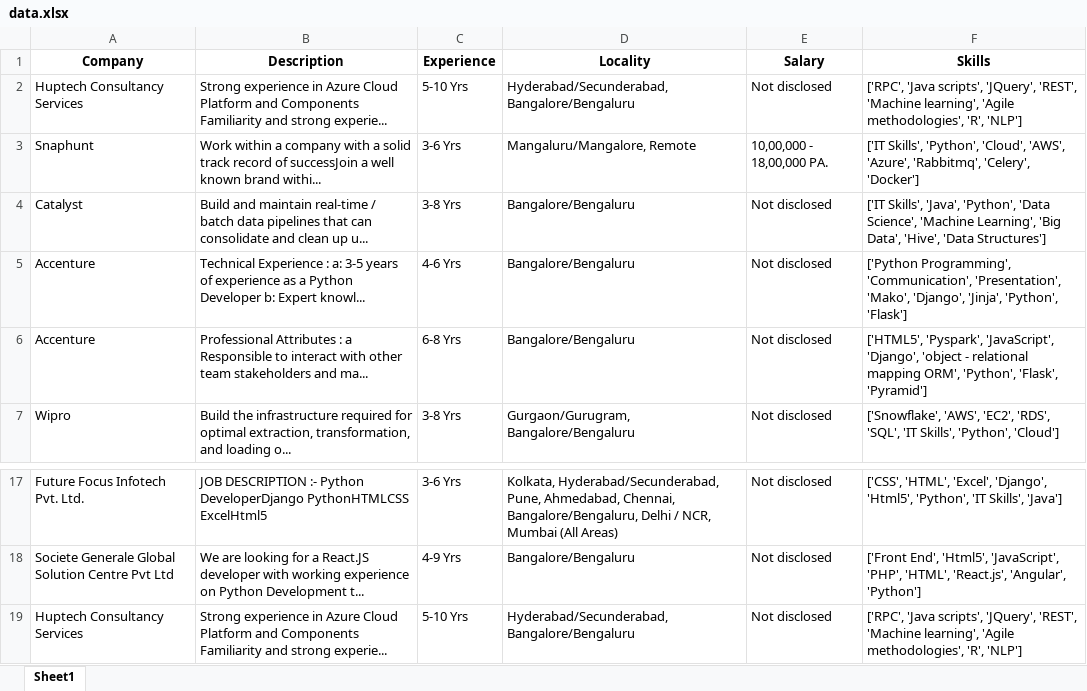
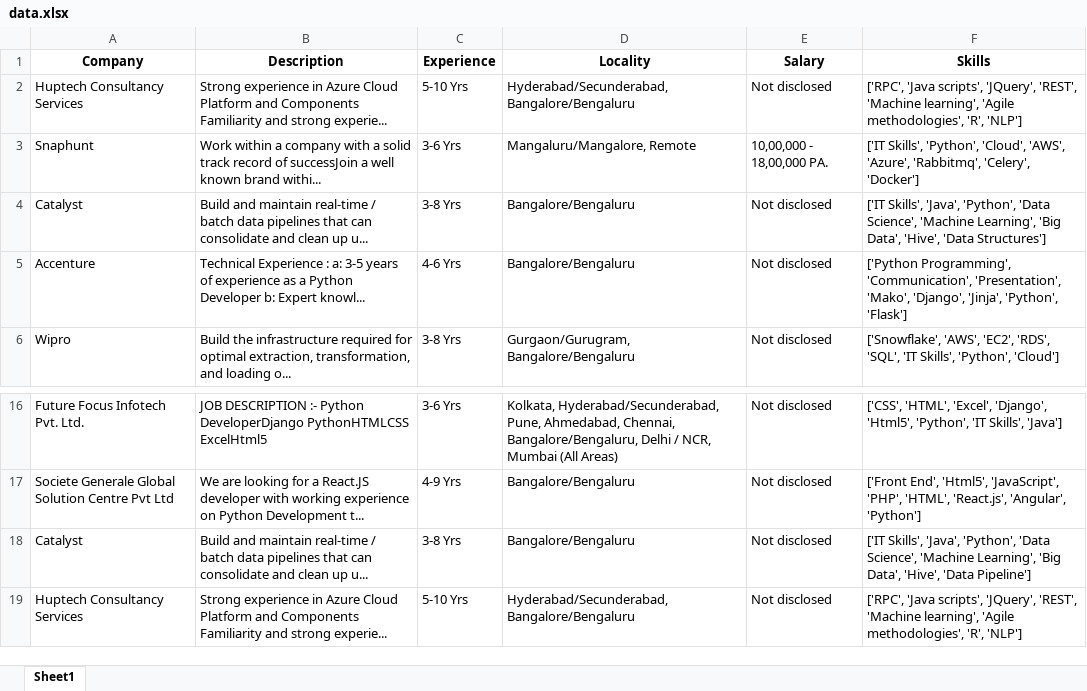
Before and after one commit to anandsuralkar/Computer-science, an Excel workbook: Web Scrapper/data.xlsx, sheet Sheet1, drawn as a sheet; only a part is shown, gaps mark what is left out; values as stored, in another font and other column widths than the file's, no borders; removed rows and columns are numbered as before the commit, all else as after; the diff names each change by its address in the sheet, - before the commit and + after, or states it on an @@ line.

```diff
--- a/Web Scrapper/data.xlsx (sheet Sheet1)
+++ b/Web Scrapper/data.xlsx (sheet Sheet1)
-row 6: Accenture | Professional Attributes : a Responsible to interact with other team stakeholders and ma... | 6-8 Yrs | Bangalore/Bengaluru | Not disclosed | ['HTML5', 'Pyspark', 'JavaScript', 'Django', 'object - relational mapping ORM', 'Python', 'Flask', 'Pyramid']
+row 18: Catalyst | Build and maintain real-time / batch data pipelines that can consolidate and clean up u... | 3-8 Yrs | Bangalore/Bengaluru | Not disclosed | ['IT Skills', 'Java', 'Python', 'Data Science', 'Machine Learning', 'Big Data', 'Hive', 'Data Pipeline']
```
Also changed, not shown: 7 other files.
